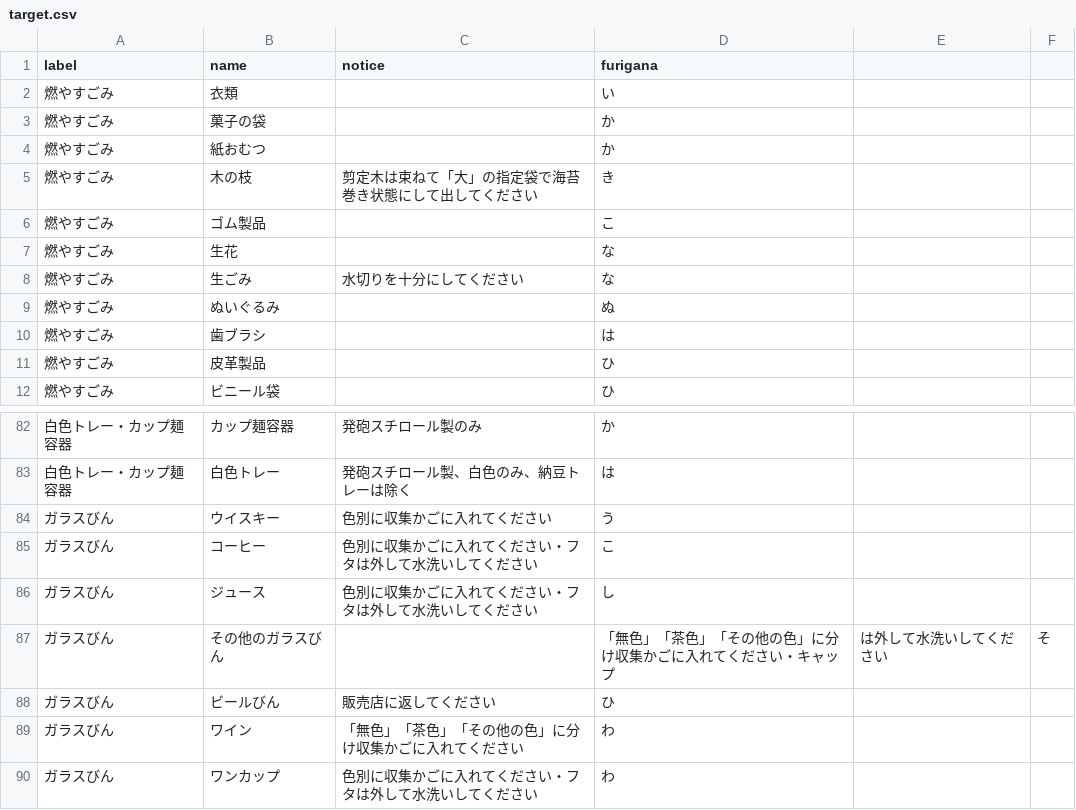
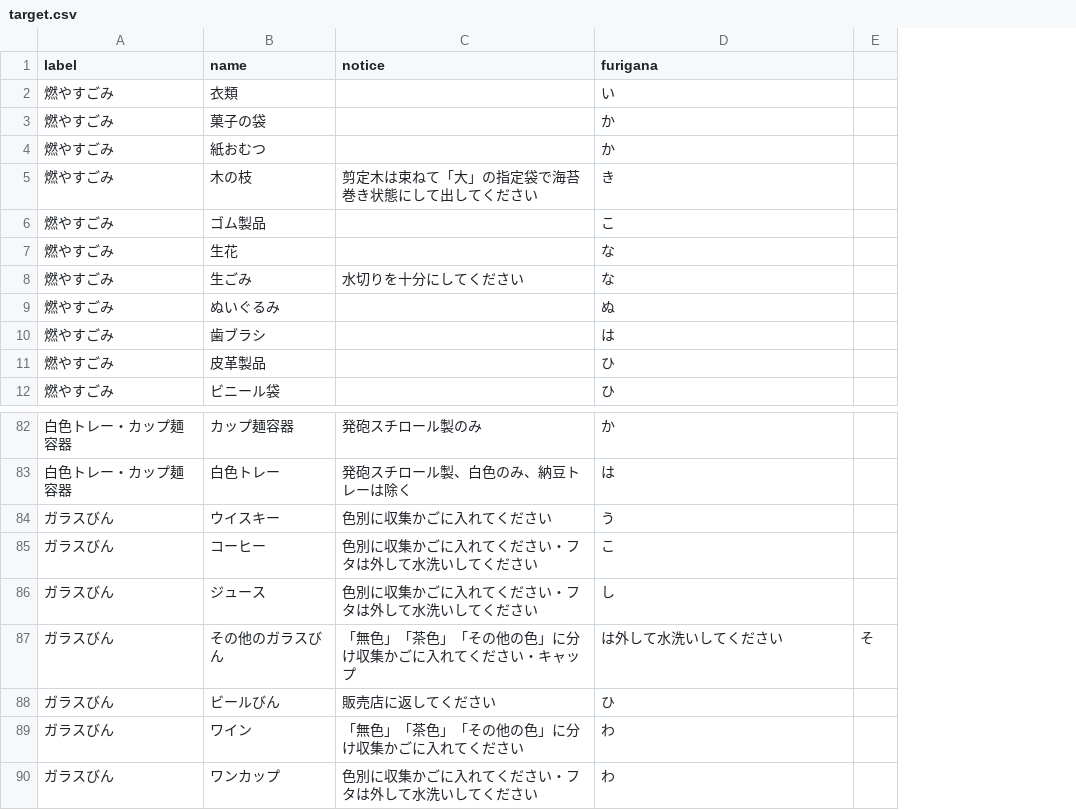
Before and after one commit to higuchi1642/535353, a CSV file: data/target.csv, drawn as a sheet; only a part is shown, gaps mark what is left out; the diff names each change by its address in the sheet, - before the commit and + after, or states it on an @@ line.

Commit message:
Update target.csv

```diff
--- a/data/target.csv
+++ b/data/target.csv
-column E, row 87: は外して水洗いしてください
-C87 (notice): (empty)
+C87 (notice): 「無色」「茶色」「その他の色」に分け収集かごに入れてください・キャップ
-D87 (furigana): 「無色」「茶色」「その他の色」に分け収集かごに入れてください・キャップ
+D87 (furigana): は外して水洗いしてください
```
